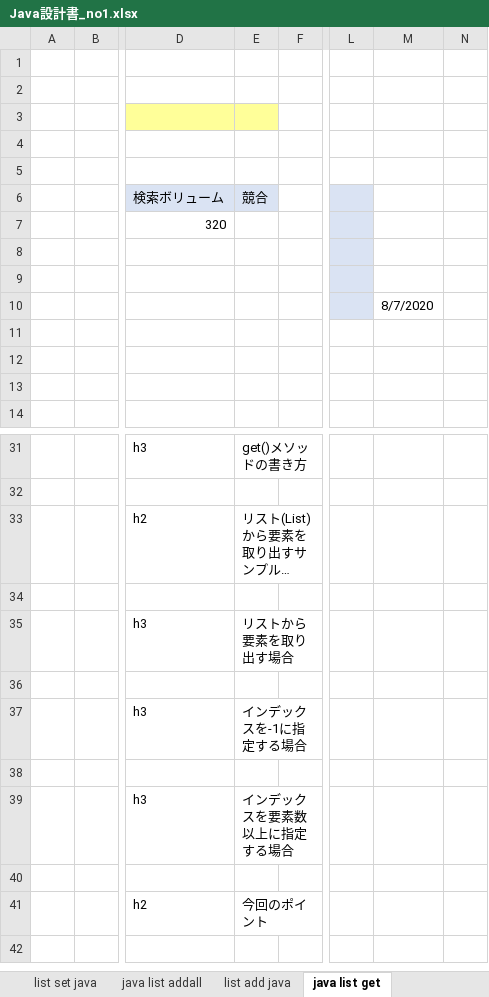
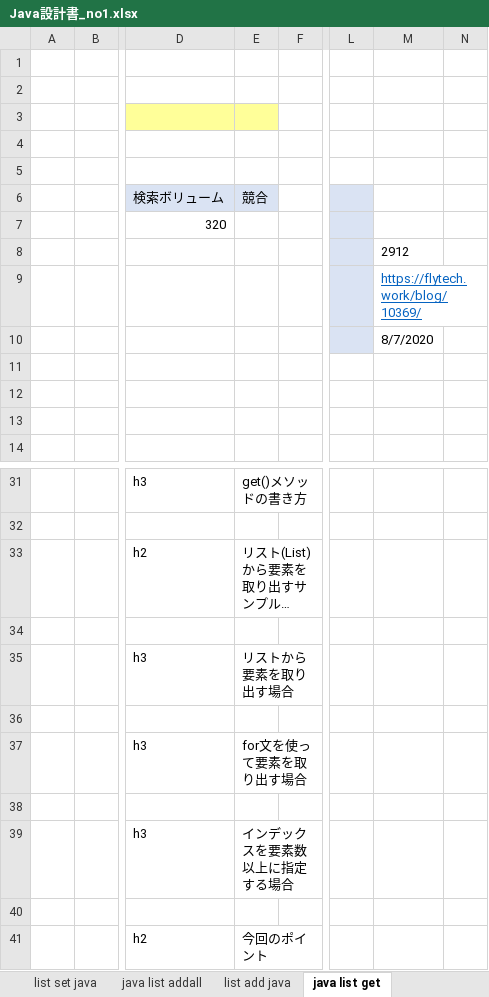
Before and after one commit to soshi16/demo2, an Excel workbook: 記事設計/Java設計書_no1.xlsx, sheet java list get, drawn as a sheet; only a part is shown, gaps mark what is left out; the shorter side is filled out with more unchanged rows; long unchanged cells end in …; values as stored, in another font and other column widths than the file's, no borders; the diff names each change by its address in the sheet, - before the commit and + after, or states it on an @@ line.

```diff
--- a/記事設計/Java設計書_no1.xlsx (sheet java list get)
+++ b/記事設計/Java設計書_no1.xlsx (sheet java list get)
-M8: (empty)
+M8: 2912
-M9: (empty)
+M9: https://flytech.work/blog/10369/
-E37 (競合): インデックスを-1に指定する場合
+E37 (競合): for文を使って要素を取り出す場合
```
Also changed, not shown: sheet java list size, sheet java list contains, sheet list clear java, sheet java arrays aslist, sheet java reverse, sheet 目次, other sheet tabs, formulas that keep their value, 実績管理表_flytech.xlsx.
